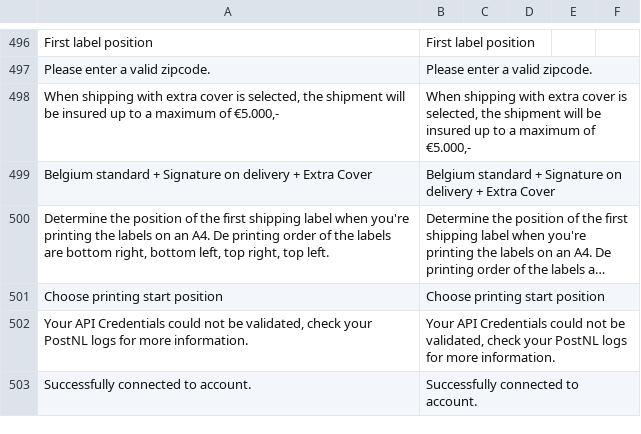
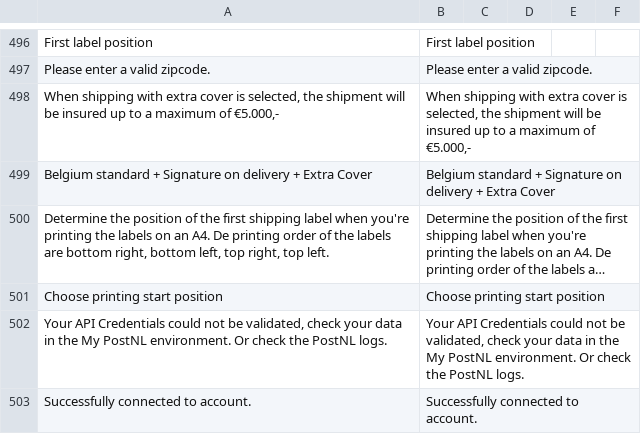
Before and after one commit to postnl/postnl-magento2, a CSV file: i18n/en_US.csv, drawn as a sheet; only a part is shown, gaps mark what is left out; long unchanged cells end in …; the diff names each change by its address in the sheet, - before the commit and + after, or states it on an @@ line.

```diff
--- a/i18n/en_US.csv
+++ b/i18n/en_US.csv
-A502: …check your PostNL logs for more information.
+A502: …check your data in the My PostNL environment. Or check the PostNL logs.
-B502: …check your PostNL logs for more information.
+B502: …check your data in the My PostNL environment. Or check the PostNL logs.
```
Also changed, not shown: i18n/nl_NL.csv, 1 other file.
